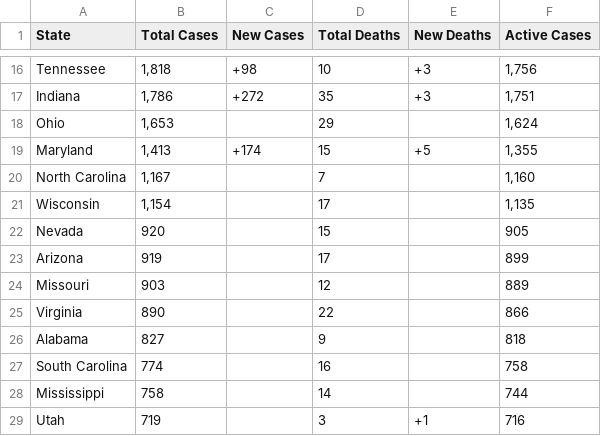
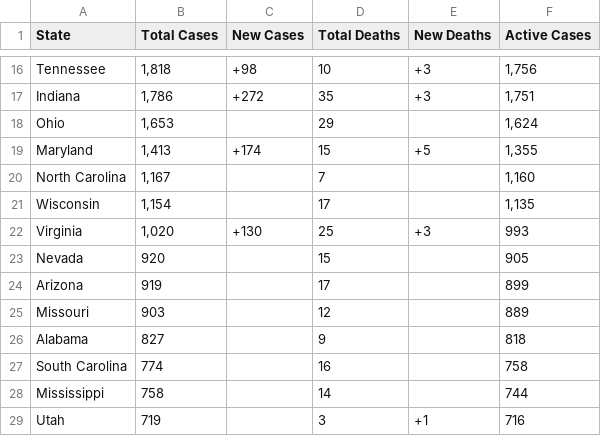
Before and after one commit to WeatherEric/covid19, a CSV file: latestdata/cudas_usstates_latest.csv, drawn as a sheet; only a part is shown, gaps mark what is left out; removed rows and columns are numbered as before the commit, all else as after; the diff names each change by its address in the sheet, - before the commit and + after, or states it on an @@ line.

Commit message:
20200330 15:00:01Z Upload

```diff
--- a/latestdata/cudas_usstates_latest.csv
+++ b/latestdata/cudas_usstates_latest.csv
+row 22: Virginia | 1,020 | +130 | 25 | +3 | 993
-row 25: Virginia | 890 |  | 22 |  | 866
```
